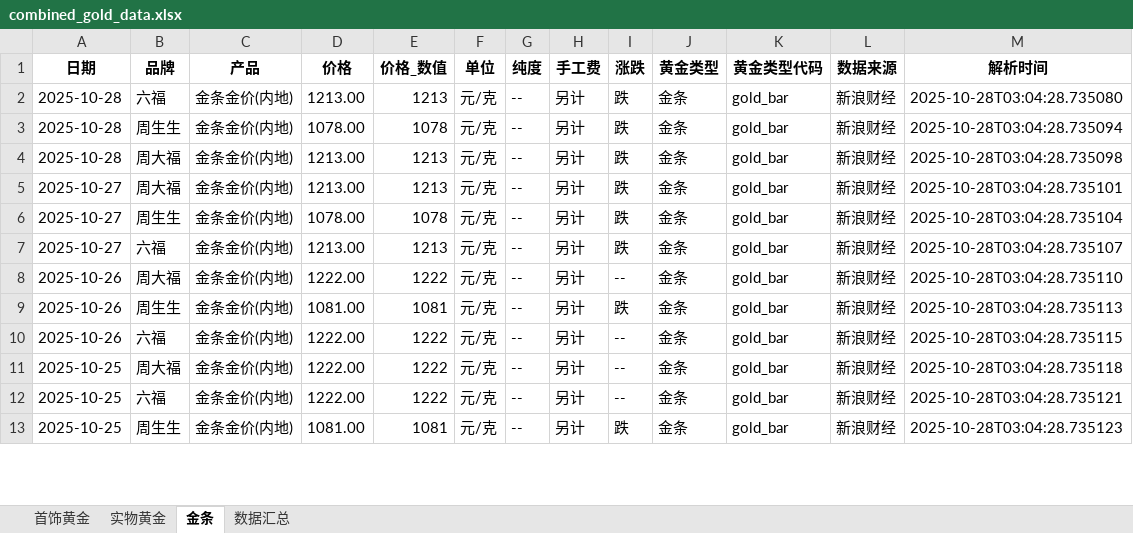
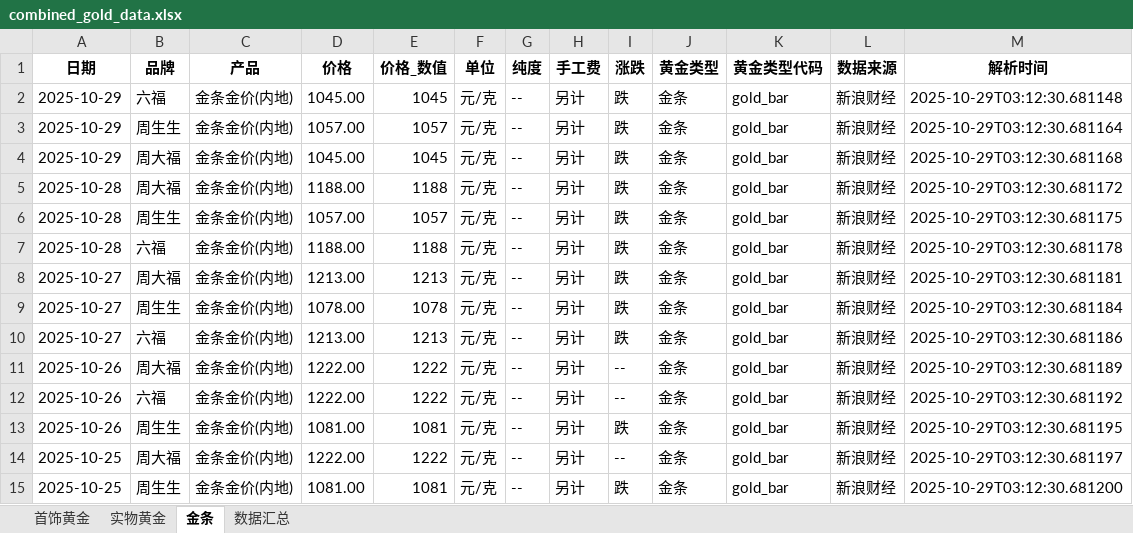
Before and after one commit to chengazhen/python-gold, an Excel workbook: combined_gold_data.xlsx, sheet 金条, drawn as a sheet; only a part is shown; values as stored, in another font and other column widths than the file's, no borders; removed rows and columns are numbered as before the commit, all else as after; the diff covers the shown part only; the diff names each change by its address in the sheet, - before the commit and + after, or states it on an @@ line.

```diff
--- a/combined_gold_data.xlsx (sheet 金条)
+++ b/combined_gold_data.xlsx (sheet 金条)
+row 2: 2025-10-29 | 六福 | 金条金价(内地) | 1045.00 | 1045 | 元/克 | -- | 另计 | 跌 | 金条 | gold_bar | 新浪财经 | 2025-10-29T03:12:30.681148
+row 3: 2025-10-29 | 周生生 | 金条金价(内地) | 1057.00 | 1057 | 元/克 | -- | 另计 | 跌 | 金条 | gold_bar | 新浪财经 | 2025-10-29T03:12:30.681164
+row 4: 2025-10-29 | 周大福 | 金条金价(内地) | 1045.00 | 1045 | 元/克 | -- | 另计 | 跌 | 金条 | gold_bar | 新浪财经 | 2025-10-29T03:12:30.681168
-B5 (品牌): 六福
+B5 (品牌): 周大福
-D5 (价格): 1213.00
+D5 (价格): 1188.00
-E5 (价格_数值): 1213
+E5 (价格_数值): 1188
-M5 (解析时间): 2025-10-28T03:04:28.735080
+M5 (解析时间): 2025-10-29T03:12:30.681172
-D6 (价格): 1078.00
+D6 (价格): 1057.00
-E6 (价格_数值): 1078
+E6 (价格_数值): 1057
-M6 (解析时间): 2025-10-28T03:04:28.735094
+M6 (解析时间): 2025-10-29T03:12:30.681175
-B7 (品牌): 周大福
+B7 (品牌): 六福
-D7 (价格): 1213.00
+D7 (价格): 1188.00
-E7 (价格_数值): 1213
+E7 (价格_数值): 1188
-M7 (解析时间): 2025-10-28T03:04:28.735098
+M7 (解析时间): 2025-10-29T03:12:30.681178
-M8 (解析时间): 2025-10-28T03:04:28.735101
+M8 (解析时间): 2025-10-29T03:12:30.681181
-M9 (解析时间): 2025-10-28T03:04:28.735104
+M9 (解析时间): 2025-10-29T03:12:30.681184
-M10 (解析时间): 2025-10-28T03:04:28.735107
+M10 (解析时间): 2025-10-29T03:12:30.681186
-M11 (解析时间): 2025-10-28T03:04:28.735110
+M11 (解析时间): 2025-10-29T03:12:30.681189
-row 9: 2025-10-26 | 周生生 | 金条金价(内地) | 1081.00 | 1081 | 元/克 | -- | 另计 | 跌 | 金条 | gold_bar | 新浪财经 | 2025-10-28T03:04:28.735113
-M12 (解析时间): 2025-10-28T03:04:28.735115
+M12 (解析时间): 2025-10-29T03:12:30.681192
-A13 (日期): 2025-10-25
+A13 (日期): 2025-10-26
-B13 (品牌): 周大福
+B13 (品牌): 周生生
-D13 (价格): 1222.00
+D13 (价格): 1081.00
-E13 (价格_数值): 1222
+E13 (价格_数值): 1081
-I13 (涨跌): --
+I13 (涨跌): 跌
-M13 (解析时间): 2025-10-28T03:04:28.735118
+M13 (解析时间): 2025-10-29T03:12:30.681195
-B14 (品牌): 六福
+B14 (品牌): 周大福
-M14 (解析时间): 2025-10-28T03:04:28.735121
+M14 (解析时间): 2025-10-29T03:12:30.681197
-M15 (解析时间): 2025-10-28T03:04:28.735123
+M15 (解析时间): 2025-10-29T03:12:30.681200
```
Also changed, not shown: 1 added row, 3 removed rows and 83 edited cells elsewhere in this sheet, sheet 实物黄金, sheet 首饰黄金, sheet 数据汇总, gold_bar_latest.xlsx, jewelry_gold_latest.xlsx, 11 other files.
